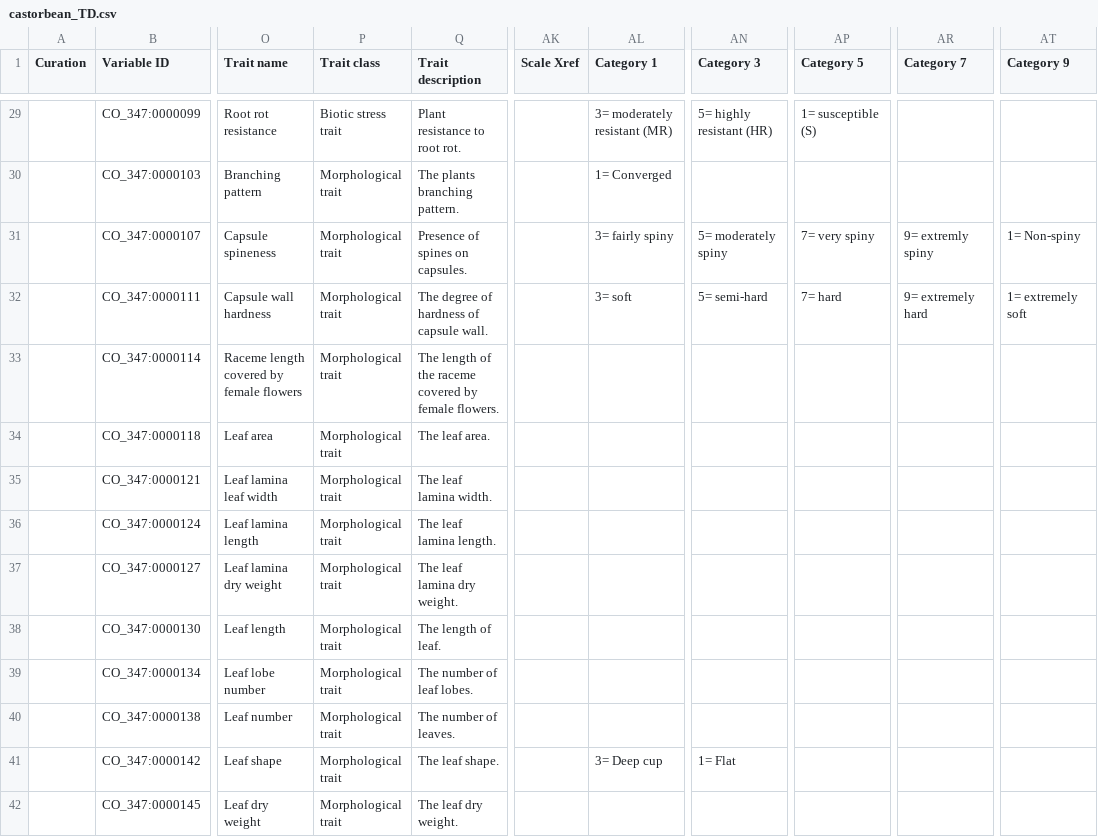
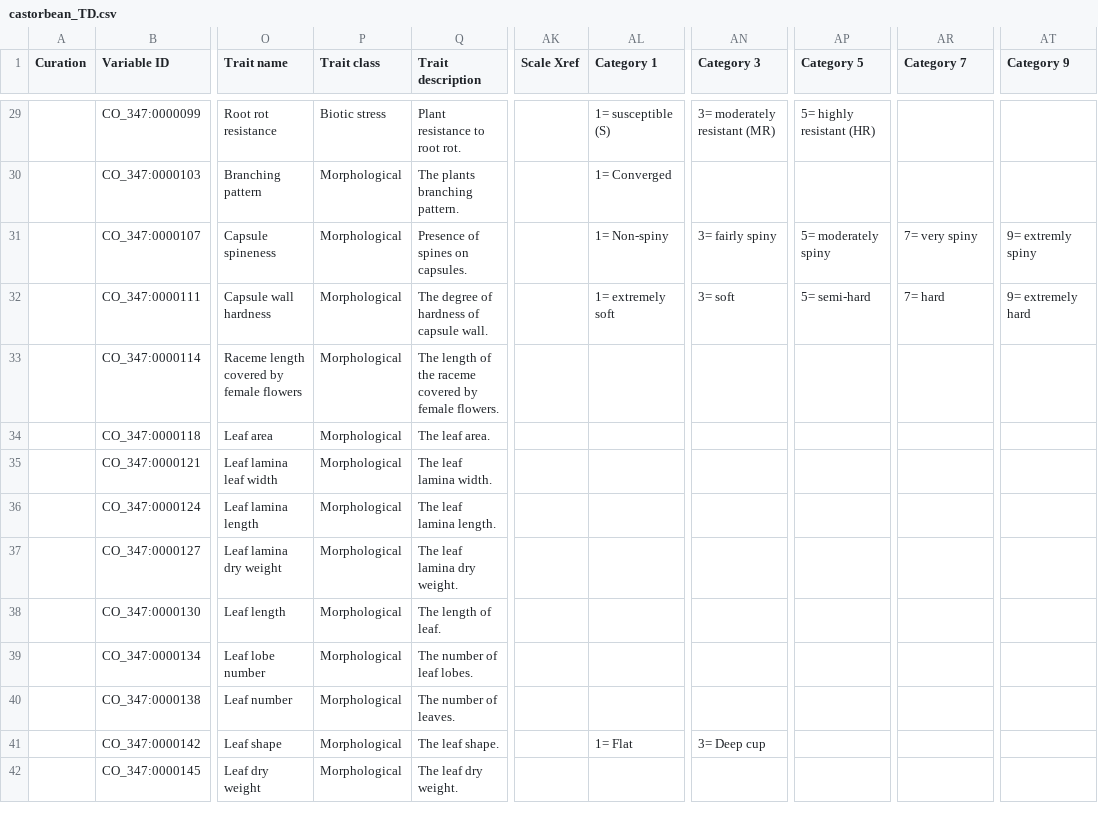
Before and after one commit to Planteome/CO_347-castorbean-traits, a CSV file: castorbean_TD.csv, drawn as a sheet; only a part is shown, gaps mark what is left out; the diff covers the shown part only; the diff names each change by its address in the sheet, - before the commit and + after, or states it on an @@ line.

```diff
--- a/castorbean_TD.csv
+++ b/castorbean_TD.csv
-P29 (Trait class): Biotic stress trait
+P29 (Trait class): Biotic stress
-AL29 (Category 1): 3= moderately resistant (MR)
+AL29 (Category 1): 1= susceptible (S)
-AN29 (Category 3): 5= highly resistant (HR)
+AN29 (Category 3): 3= moderately resistant (MR)
-AP29 (Category 5): 1= susceptible (S)
+AP29 (Category 5): 5= highly resistant (HR)
-P30:P42 (Trait class): Morphological trait
+P30:P42 (Trait class): Morphological
-AL31 (Category 1): 3= fairly spiny
+AL31 (Category 1): 1= Non-spiny
-AN31 (Category 3): 5= moderately spiny
+AN31 (Category 3): 3= fairly spiny
-AP31 (Category 5): 7= very spiny
+AP31 (Category 5): 5= moderately spiny
-AR31 (Category 7): 9= extremly spiny
+AR31 (Category 7): 7= very spiny
-AT31 (Category 9): 1= Non-spiny
+AT31 (Category 9): 9= extremly spiny
-AL32 (Category 1): 3= soft
+AL32 (Category 1): 1= extremely soft
-AN32 (Category 3): 5= semi-hard
+AN32 (Category 3): 3= soft
-AP32 (Category 5): 7= hard
+AP32 (Category 5): 5= semi-hard
-AR32 (Category 7): 9= extremely hard
+AR32 (Category 7): 7= hard
-AT32 (Category 9): 1= extremely soft
+AT32 (Category 9): 9= extremely hard
-AL41 (Category 1): 3= Deep cup
+AL41 (Category 1): 1= Flat
-AN41 (Category 3): 1= Flat
+AN41 (Category 3): 3= Deep cup
```
Also changed, not shown: 108 edited cells elsewhere in this file.
